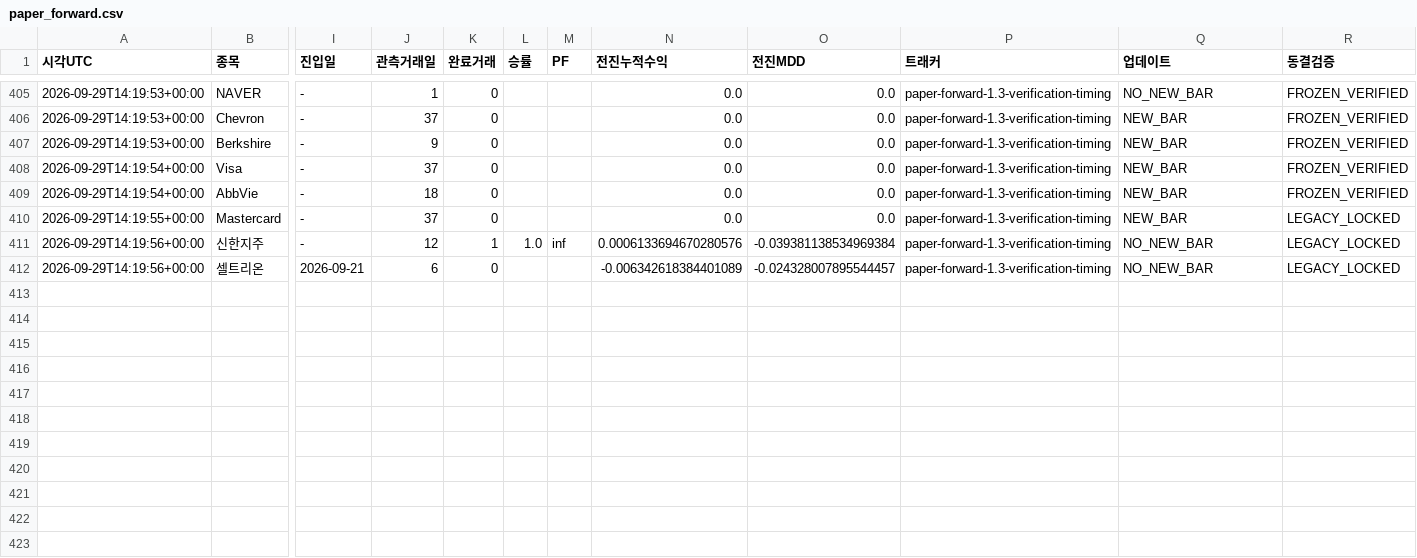
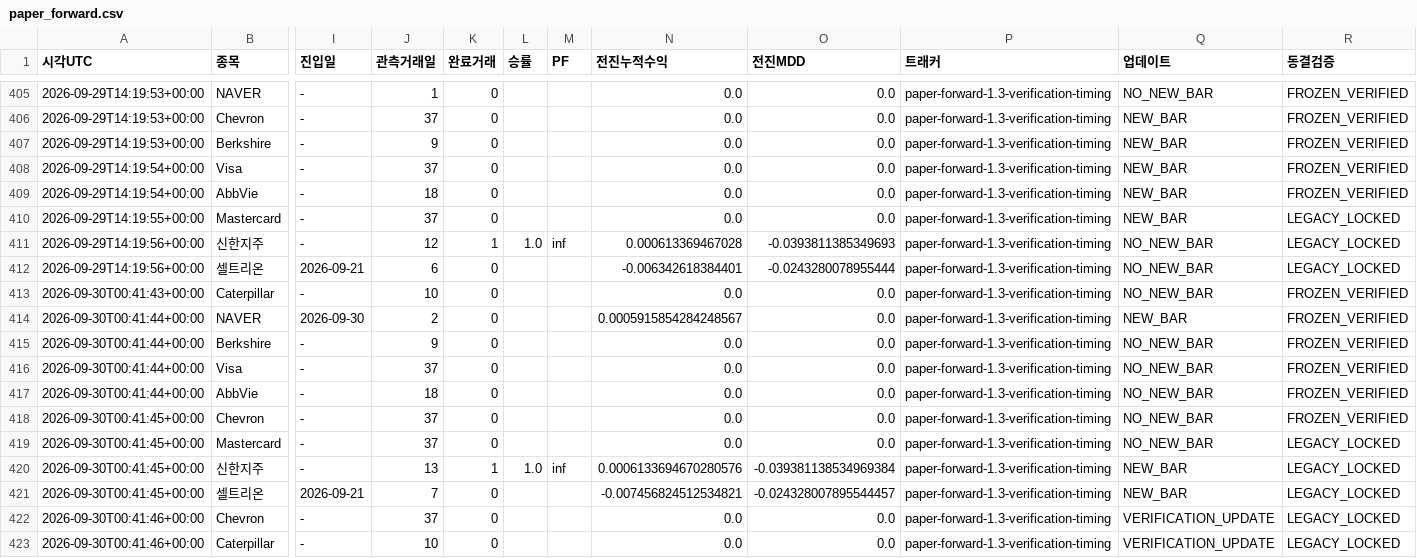
Before and after one commit to dg4200355-arch/apex-ai-trading-bot, a CSV file: reports/paper_forward.csv, drawn as a sheet; only a part is shown, gaps mark what is left out; rows hold the shown columns only; the diff names each change by its address in the sheet, - before the commit and + after, or states it on an @@ line.

```diff
--- a/reports/paper_forward.csv
+++ b/reports/paper_forward.csv
-N411 (전진누적수익): 0.0006133694670280576
+N411 (전진누적수익): 0.000613369467028
-O411 (전진MDD): -0.039381138534969384
+O411 (전진MDD): -0.0393811385349693
-N412 (전진누적수익): -0.006342618384401089
+N412 (전진누적수익): -0.006342618384401
-O412 (전진MDD): -0.024328007895544457
+O412 (전진MDD): -0.0243280078955444
+row 413: 2026-09-30T00:41:43+00:00 | Caterpillar | - | 10 | 0 |  |  | 0.0 | 0.0 | paper-forward-1.3-verification-timing | NO_NEW_BAR | FROZEN_VERIFIED
+row 414: 2026-09-30T00:41:44+00:00 | NAVER | 2026-09-30 | 2 | 0 |  |  | 0.0005915854284248567 | 0.0 | paper-forward-1.3-verification-timing | NEW_BAR | FROZEN_VERIFIED
+row 415: 2026-09-30T00:41:44+00:00 | Berkshire | - | 9 | 0 |  |  | 0.0 | 0.0 | paper-forward-1.3-verification-timing | NO_NEW_BAR | FROZEN_VERIFIED
+row 416: 2026-09-30T00:41:44+00:00 | Visa | - | 37 | 0 |  |  | 0.0 | 0.0 | paper-forward-1.3-verification-timing | NO_NEW_BAR | FROZEN_VERIFIED
+row 417: 2026-09-30T00:41:44+00:00 | AbbVie | - | 18 | 0 |  |  | 0.0 | 0.0 | paper-forward-1.3-verification-timing | NO_NEW_BAR | FROZEN_VERIFIED
+row 418: 2026-09-30T00:41:45+00:00 | Chevron | - | 37 | 0 |  |  | 0.0 | 0.0 | paper-forward-1.3-verification-timing | NO_NEW_BAR | FROZEN_VERIFIED
+row 419: 2026-09-30T00:41:45+00:00 | Mastercard | - | 37 | 0 |  |  | 0.0 | 0.0 | paper-forward-1.3-verification-timing | NO_NEW_BAR | LEGACY_LOCKED
+row 420: 2026-09-30T00:41:45+00:00 | 신한지주 | - | 13 | 1 | 1.0 | inf | 0.0006133694670280576 | -0.039381138534969384 | paper-forward-1.3-verification-timing | NEW_BAR | LEGACY_LOCKED
+row 421: 2026-09-30T00:41:45+00:00 | 셀트리온 | 2026-09-21 | 7 | 0 |  |  | -0.007456824512534821 | -0.024328007895544457 | paper-forward-1.3-verification-timing | NEW_BAR | LEGACY_LOCKED
+row 422: 2026-09-30T00:41:46+00:00 | Chevron | - | 37 | 0 |  |  | 0.0 | 0.0 | paper-forward-1.3-verification-timing | VERIFICATION_UPDATE | LEGACY_LOCKED
+row 423: 2026-09-30T00:41:46+00:00 | Caterpillar | - | 10 | 0 |  |  | 0.0 | 0.0 | paper-forward-1.3-verification-timing | VERIFICATION_UPDATE | LEGACY_LOCKED
```
Also changed, not shown: reports/latest_confirmation.csv, reports/latest_validation.csv, 13 other files.
